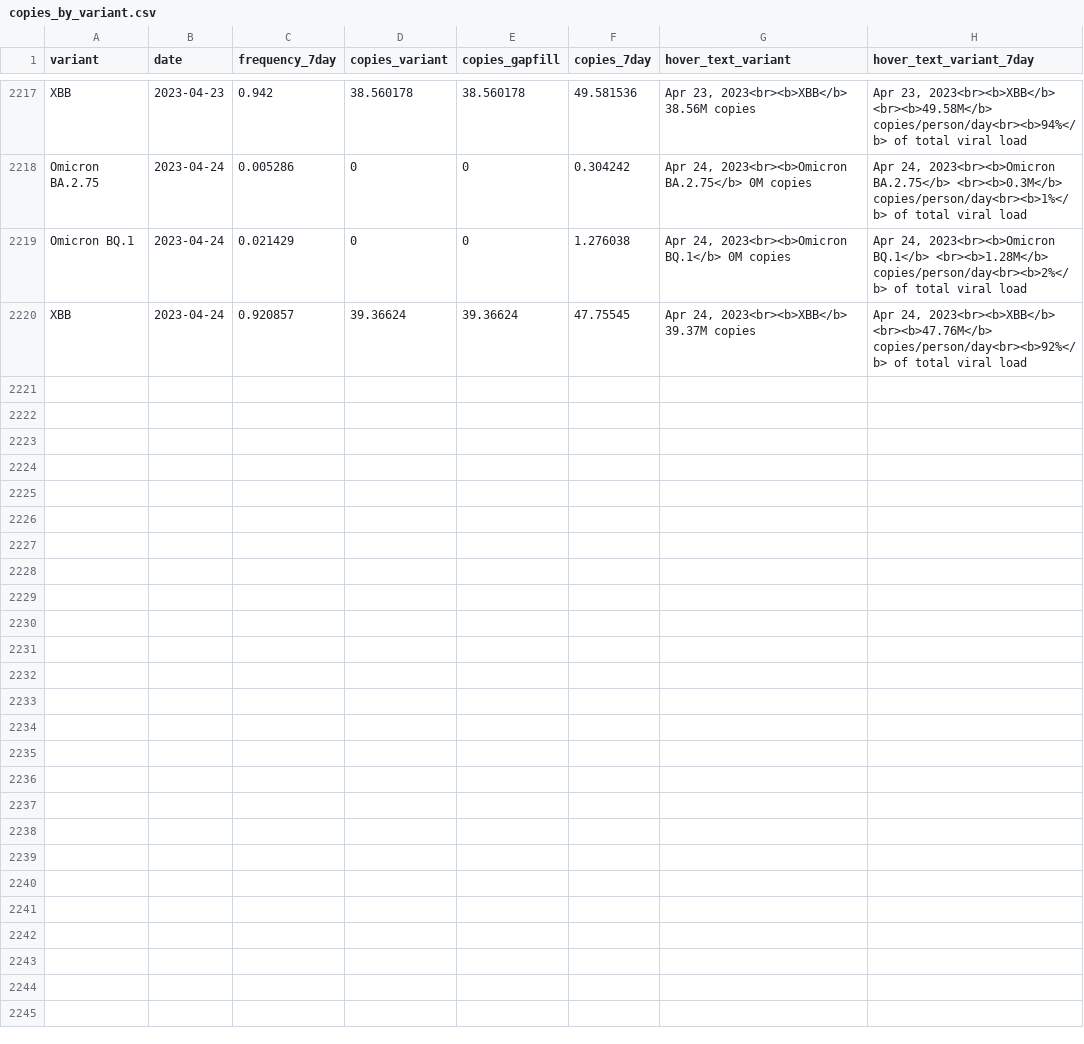
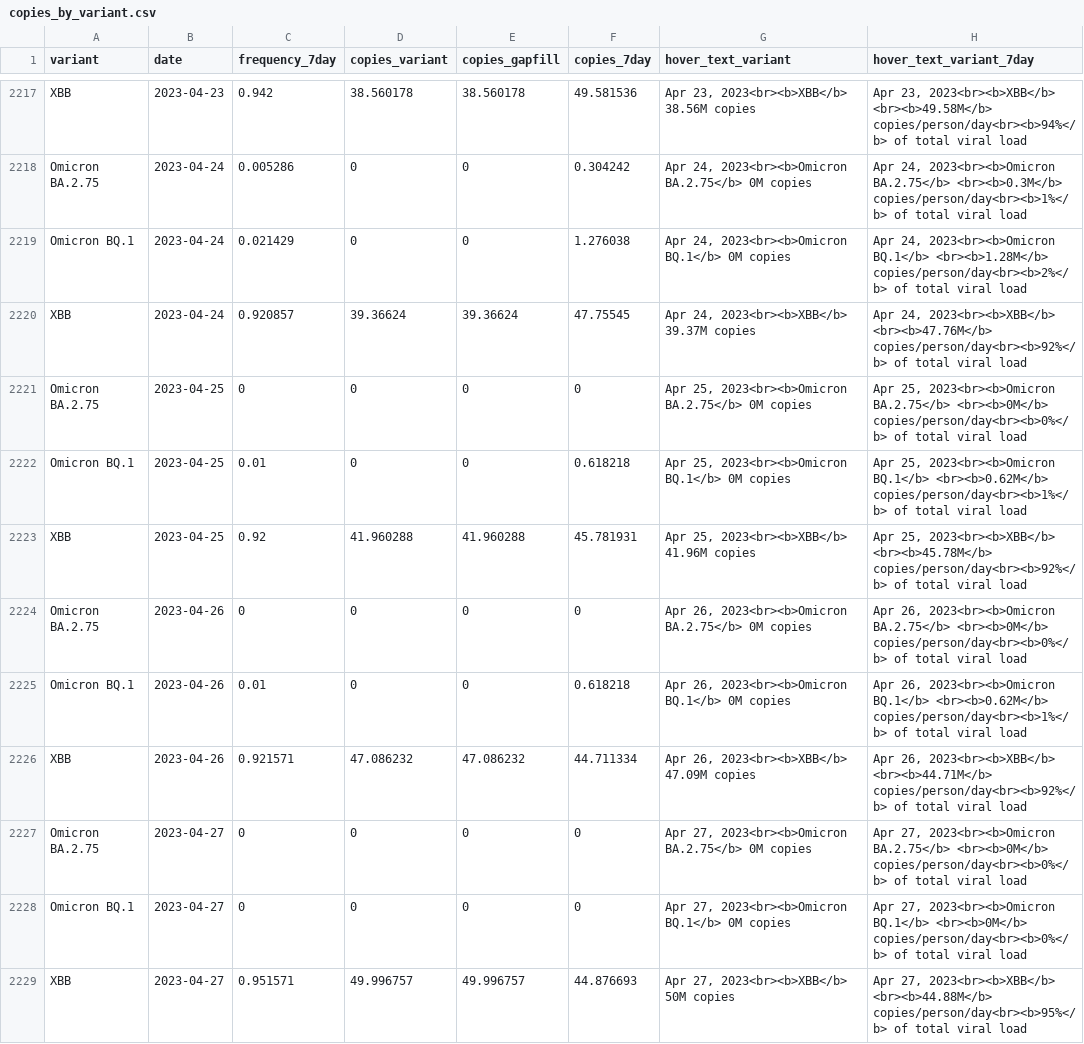
Before and after one commit to Metropolitan-Council/covid-poops, a CSV file: data/copies_by_variant.csv, drawn as a sheet; only a part is shown, gaps mark what is left out; the diff covers the shown part only; the diff names each change by its address in the sheet, - before the commit and + after, or states it on an @@ line.

Commit message:
Data Update

```diff
--- a/data/copies_by_variant.csv
+++ b/data/copies_by_variant.csv
+row 2221: Omicron BA.2.75 | 2023-04-25 | 0 | 0 | 0 | 0 | Apr 25, 2023<br><b>Omicron BA.2.75</b> 0M copies | Apr 25, 2023<br><b>Omicron BA.2.75</b> <br><b>0M</b> copies/person/day<br><b>0%</b> of total viral load
+row 2222: Omicron BQ.1 | 2023-04-25 | 0.01 | 0 | 0 | 0.618218 | Apr 25, 2023<br><b>Omicron BQ.1</b> 0M copies | Apr 25, 2023<br><b>Omicron BQ.1</b> <br><b>0.62M</b> copies/person/day<br><b>1%</b> of total viral load
+row 2223: XBB | 2023-04-25 | 0.92 | 41.960288 | 41.960288 | 45.781931 | Apr 25, 2023<br><b>XBB</b> 41.96M copies | Apr 25, 2023<br><b>XBB</b> <br><b>45.78M</b> copies/person/day<br><b>92%</b> of total viral load
+row 2224: Omicron BA.2.75 | 2023-04-26 | 0 | 0 | 0 | 0 | Apr 26, 2023<br><b>Omicron BA.2.75</b> 0M copies | Apr 26, 2023<br><b>Omicron BA.2.75</b> <br><b>0M</b> copies/person/day<br><b>0%</b> of total viral load
+row 2225: Omicron BQ.1 | 2023-04-26 | 0.01 | 0 | 0 | 0.618218 | Apr 26, 2023<br><b>Omicron BQ.1</b> 0M copies | Apr 26, 2023<br><b>Omicron BQ.1</b> <br><b>0.62M</b> copies/person/day<br><b>1%</b> of total viral load
+row 2226: XBB | 2023-04-26 | 0.921571 | 47.086232 | 47.086232 | 44.711334 | Apr 26, 2023<br><b>XBB</b> 47.09M copies | Apr 26, 2023<br><b>XBB</b> <br><b>44.71M</b> copies/person/day<br><b>92%</b> of total viral load
+row 2227: Omicron BA.2.75 | 2023-04-27 | 0 | 0 | 0 | 0 | Apr 27, 2023<br><b>Omicron BA.2.75</b> 0M copies | Apr 27, 2023<br><b>Omicron BA.2.75</b> <br><b>0M</b> copies/person/day<br><b>0%</b> of total viral load
+row 2228: Omicron BQ.1 | 2023-04-27 | 0 | 0 | 0 | 0 | Apr 27, 2023<br><b>Omicron BQ.1</b> 0M copies | Apr 27, 2023<br><b>Omicron BQ.1</b> <br><b>0M</b> copies/person/day<br><b>0%</b> of total viral load
+row 2229: XBB | 2023-04-27 | 0.951571 | 49.996757 | 49.996757 | 44.876693 | Apr 27, 2023<br><b>XBB</b> 50M copies | Apr 27, 2023<br><b>XBB</b> <br><b>44.88M</b> copies/person/day<br><b>95%</b> of total viral load
```
Also changed, not shown: 9 added rows elsewhere in this file, data/clean_load_data.csv, metc-wastewater-covid-monitor/data/clean_load_data.csv, 23 other files.
